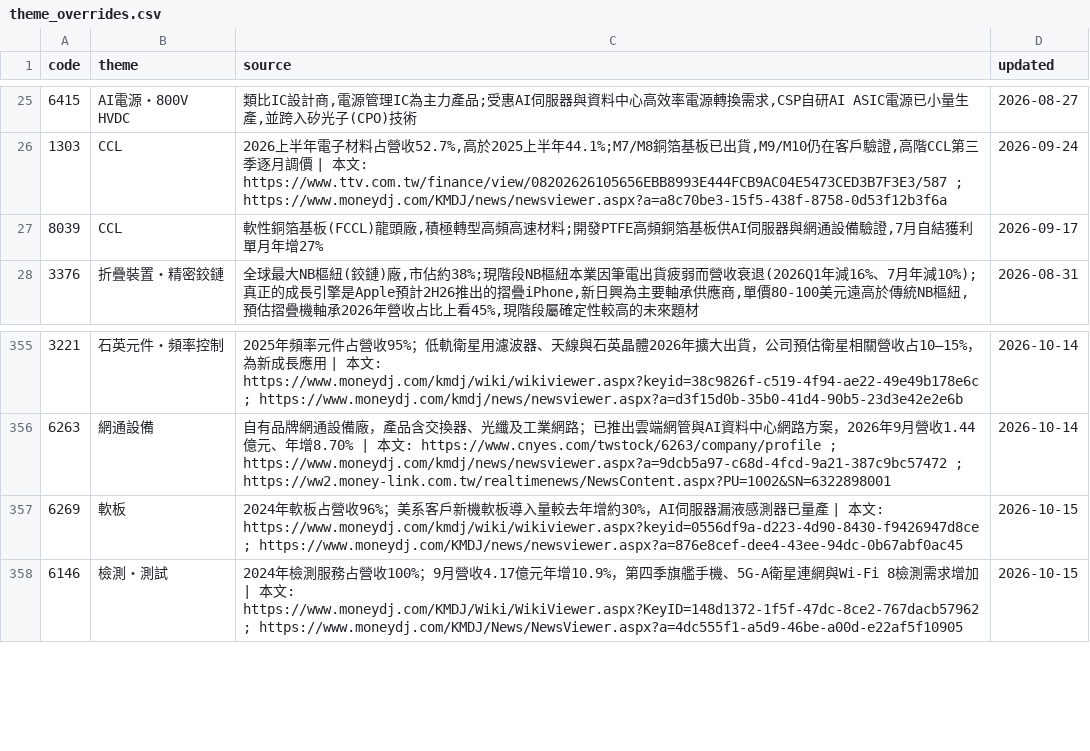
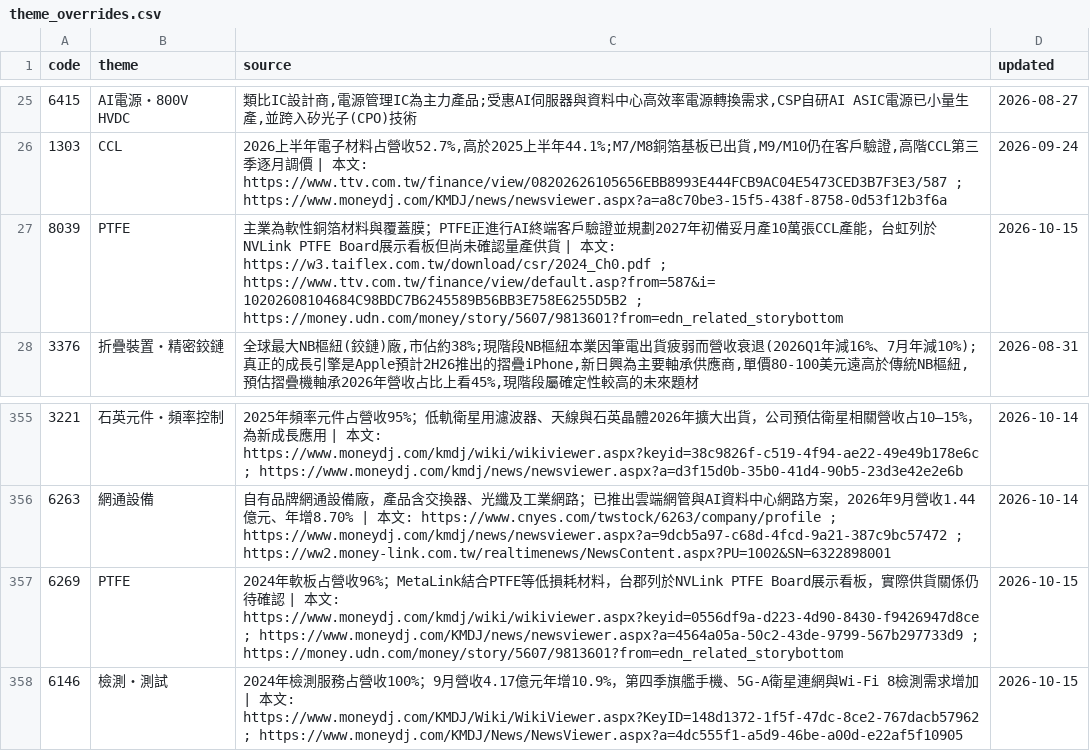
Before and after one commit to wesley314789/tw-momentum, a CSV file: data/theme_overrides.csv, drawn as a sheet; only a part is shown, gaps mark what is left out.

Commit message:
themes: 將台郡與台虹歸入PTFE

```diff
--- a/data/theme_overrides.csv
+++ b/data/theme_overrides.csv
@@ -26,3 +26,3 @@ code,theme,source,updated
 1303,CCL,"2026上半年電子材料占營收52.7%,高於2025上半年44.1%;M7/M8銅箔基板已出貨,M9/M10仍在客戶驗證,高階CCL第三季逐月調價 | 本文: https://www.ttv.com.tw/finance/view/08202626105656EBB8993E444FCB9AC04E5473CED3B7F3E3/587 ; https://www.moneydj.com/KMDJ/news/newsviewer.aspx?a=a8c70be3-15f5-438f-8758-0d53f12b3f6a",2026-09-24
-8039,CCL,"軟性銅箔基板(FCCL)龍頭廠,積極轉型高頻高速材料;開發PTFE高頻銅箔基板供AI伺服器與網通設備驗證,7月自結獲利單月年增27%",2026-09-17
+8039,PTFE,主業為軟性銅箔材料與覆蓋膜；PTFE正進行AI終端客戶驗證並規劃2027年初備妥月產10萬張CCL產能，台虹列於NVLink PTFE Board展示看板但尚未確認量產供貨 | 本文: https://w3.taiflex.com.tw/download/csr/2024_Ch0.pdf ; https://www.ttv.com.tw/finance/view/default.asp?from=587&i=10202608104684C98BDC7B6245589B56BB3E758E6255D5B2 ; https://money.udn.com/money/story/5607/9813601?from=edn_related_storybottom,2026-10-15
 3376,折疊裝置・精密鉸鏈,"全球最大NB樞紐(鉸鏈)廠,市佔約38%;現階段NB樞紐本業因筆電出貨疲弱而營收衰退(2026Q1年減16%、7月年減10%);真正的成長引擎是Apple預計2H26推出的摺疊iPhone,新日興為主要軸承供應商,單價80-100美元遠高於傳統NB樞紐,預估摺疊機軸承2026年營收占比上看45%,現階段屬確定性較高的未來題材",2026-08-31
@@ -356,3 +356,3 @@ code,theme,source,updated
 6263,網通設備,自有品牌網通設備廠，產品含交換器、光纖及工業網路；已推出雲端網管與AI資料中心網路方案，2026年9月營收1.44億元、年增8.70% | 本文: https://www.cnyes.com/twstock/6263/company/profile ; https://www.moneydj.com/kmdj/news/newsviewer.aspx?a=9dcb5a97-c68d-4fcd-9a21-387c9bc57472 ; https://ww2.money-link.com.tw/realtimenews/NewsContent.aspx?PU=1002&SN=6322898001,2026-10-14
-6269,軟板,2024年軟板占營收96%；美系客戶新機軟板導入量較去年增約30%，AI伺服器漏液感測器已量產 | 本文: https://www.moneydj.com/kmdj/wiki/wikiviewer.aspx?keyid=0556df9a-d223-4d90-8430-f9426947d8ce ; https://www.moneydj.com/KMDJ/news/newsviewer.aspx?a=876e8cef-dee4-43ee-94dc-0b67abf0ac45,2026-10-15
+6269,PTFE,2024年軟板占營收96%；MetaLink結合PTFE等低損耗材料，台郡列於NVLink PTFE Board展示看板，實際供貨關係仍待確認 | 本文: https://www.moneydj.com/kmdj/wiki/wikiviewer.aspx?keyid=0556df9a-d223-4d90-8430-f9426947d8ce ; https://www.moneydj.com/KMDJ/news/newsviewer.aspx?a=4564a05a-50c2-43de-9799-567b297733d9 ; https://money.udn.com/money/story/5607/9813601?from=edn_related_storybottom,2026-10-15
 6146,檢測・測試,2024年檢測服務占營收100%；9月營收4.17億元年增10.9%，第四季旗艦手機、5G-A衛星連網與Wi-Fi 8檢測需求增加 | 本文: https://www.moneydj.com/KMDJ/Wiki/WikiViewer.aspx?KeyID=148d1372-1f5f-47dc-8ce2-767dacb57962 ; https://www.moneydj.com/KMDJ/News/NewsViewer.aspx?a=4dc555f1-a5d9-46be-a00d-e22af5f10905,2026-10-15
```
Also changed, not shown: 2 other files.
